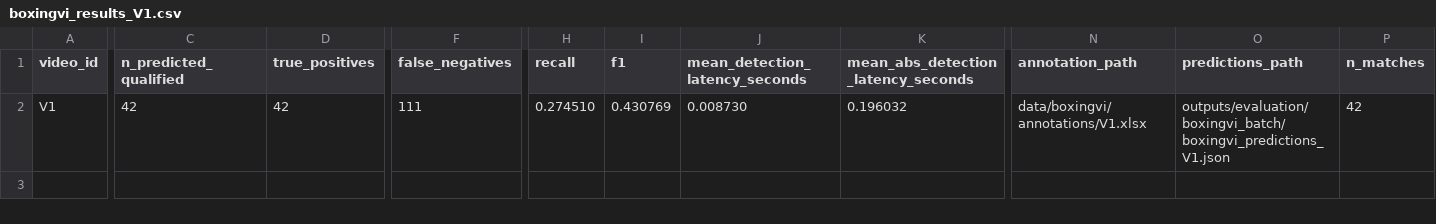
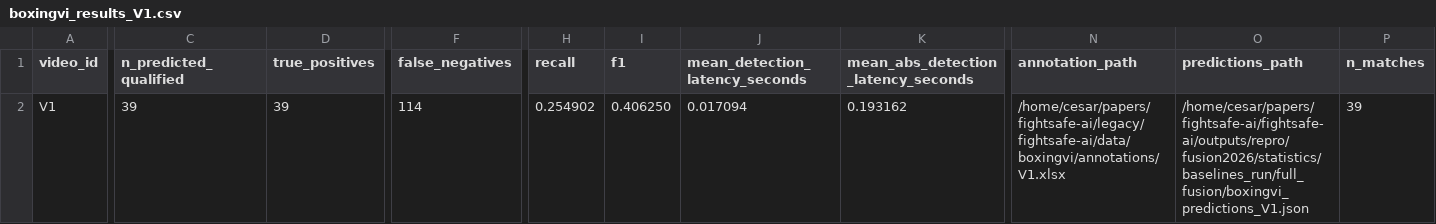
Before and after one commit to cesar-andress/fightsafe-ai, a CSV file: data/repro/fusion2026/reference/boxingvi/boxingvi_results_V1.csv, drawn as a sheet; only a part is shown, gaps mark what is left out; the diff names each change by its address in the sheet, - before the commit and + after, or states it on an @@ line.

```diff
--- a/data/repro/fusion2026/reference/boxingvi/boxingvi_results_V1.csv
+++ b/data/repro/fusion2026/reference/boxingvi/boxingvi_results_V1.csv
-C2 (n_predicted_qualified): 42
+C2 (n_predicted_qualified): 39
-D2 (true_positives): 42
+D2 (true_positives): 39
-F2 (false_negatives): 111
+F2 (false_negatives): 114
-H2 (recall): 0.274510
+H2 (recall): 0.254902
-I2 (f1): 0.430769
+I2 (f1): 0.406250
-J2 (mean_detection_latency_seconds): 0.008730
+J2 (mean_detection_latency_seconds): 0.017094
-K2: 0.196032
+K2: 0.193162
-N2 (annotation_path): data/boxingvi/annotations/V1.xlsx
+N2 (annotation_path): /home/cesar/papers/fightsafe-ai/legacy/fightsafe-ai/data/boxingvi/annotations/V1.xlsx
-O2 (predictions_path): outputs/evaluation/boxingvi_batch/boxingvi_predictions_V1.json
+O2 (predictions_path): /home/cesar/papers/fightsafe-ai/fightsafe-ai/outputs/repro/fusion2026/statistics/baselines_run/full_fusion/boxingvi_predictions_V1.json
-P2 (n_matches): 42
+P2 (n_matches): 39
```
Also changed, not shown: data/repro/fusion2026/reference/boxingvi/boxingvi_results_V10.csv, data/repro/fusion2026/reference/boxingvi/boxingvi_results_V2.csv, 15 other files.
